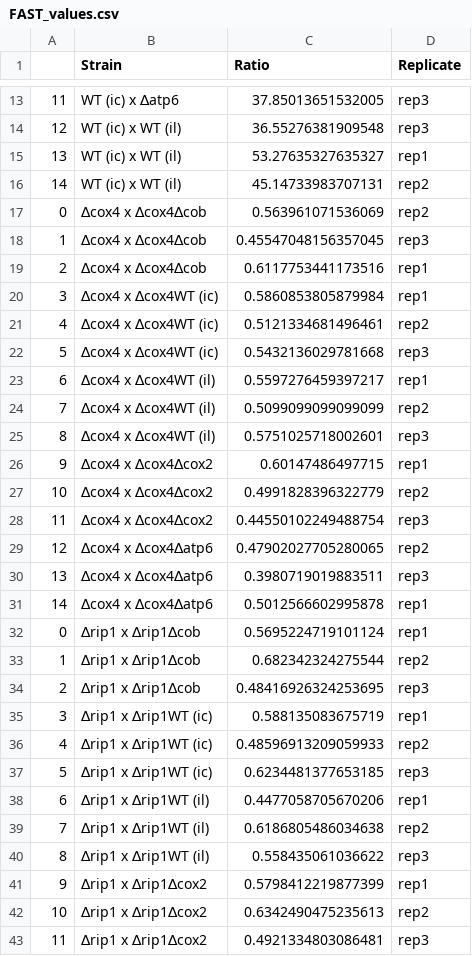
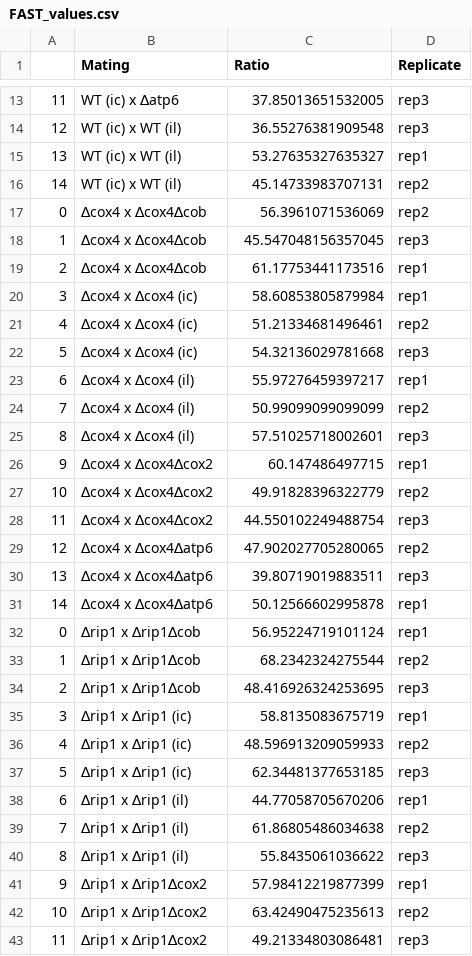
Before and after one commit to SchmollerLab/yeast_mito_segregation_with_growth_rate, a CSV file: yeast_mito_segregation/experimental_data/FAST_values.csv, drawn as a sheet; only a part is shown, gaps mark what is left out; the diff covers the shown part only.

Commit message:
simulations data for rip1 and cox4 deletion wt and wt mating

```diff
--- a/yeast_mito_segregation/experimental_data/FAST_values.csv
+++ b/yeast_mito_segregation/experimental_data/FAST_values.csv
@@ -1 +1 @@
-,Strain,Ratio,Replicate
+,Mating,Ratio,Replicate
@@ -16,28 +16,28 @@
 14,WT (ic) x WT (il),45.14733983707131,rep2
-0,∆cox4 x ∆cox4∆cob,0.563961071536069,rep2
-1,∆cox4 x ∆cox4∆cob,0.45547048156357045,rep3
-2,∆cox4 x ∆cox4∆cob,0.6117753441173516,rep1
-3,∆cox4 x ∆cox4WT (ic),0.5860853805879984,rep1
-4,∆cox4 x ∆cox4WT (ic),0.5121334681496461,rep2
-5,∆cox4 x ∆cox4WT (ic),0.5432136029781668,rep3
-6,∆cox4 x ∆cox4WT (il),0.5597276459397217,rep1
-7,∆cox4 x ∆cox4WT (il),0.5099099099099099,rep2
-8,∆cox4 x ∆cox4WT (il),0.5751025718002601,rep3
-9,∆cox4 x ∆cox4∆cox2,0.60147486497715,rep1
-10,∆cox4 x ∆cox4∆cox2,0.4991828396322779,rep2
-11,∆cox4 x ∆cox4∆cox2,0.44550102249488754,rep3
-12,∆cox4 x ∆cox4∆atp6,0.47902027705280065,rep2
-13,∆cox4 x ∆cox4∆atp6,0.3980719019883511,rep3
-14,∆cox4 x ∆cox4∆atp6,0.5012566602995878,rep1
-0,∆rip1 x ∆rip1∆cob,0.5695224719101124,rep1
-1,∆rip1 x ∆rip1∆cob,0.682342324275544,rep2
-2,∆rip1 x ∆rip1∆cob,0.48416926324253695,rep3
-3,∆rip1 x ∆rip1WT (ic),0.588135083675719,rep1
-4,∆rip1 x ∆rip1WT (ic),0.48596913209059933,rep2
-5,∆rip1 x ∆rip1WT (ic),0.6234481377653185,rep3
-6,∆rip1 x ∆rip1WT (il),0.4477058705670206,rep1
-7,∆rip1 x ∆rip1WT (il),0.6186805486034638,rep2
-8,∆rip1 x ∆rip1WT (il),0.558435061036622,rep3
-9,∆rip1 x ∆rip1∆cox2,0.5798412219877399,rep1
-10,∆rip1 x ∆rip1∆cox2,0.6342490475235613,rep2
-11,∆rip1 x ∆rip1∆cox2,0.4921334803086481,rep3
+0,∆cox4 x ∆cox4∆cob,56.3961071536069,rep2
+1,∆cox4 x ∆cox4∆cob,45.547048156357045,rep3
+2,∆cox4 x ∆cox4∆cob,61.17753441173516,rep1
+3,∆cox4 x ∆cox4 (ic),58.60853805879984,rep1
+4,∆cox4 x ∆cox4 (ic),51.21334681496461,rep2
+5,∆cox4 x ∆cox4 (ic),54.32136029781668,rep3
+6,∆cox4 x ∆cox4 (il),55.97276459397217,rep1
+7,∆cox4 x ∆cox4 (il),50.99099099099099,rep2
+8,∆cox4 x ∆cox4 (il),57.51025718002601,rep3
+9,∆cox4 x ∆cox4∆cox2,60.147486497715,rep1
+10,∆cox4 x ∆cox4∆cox2,49.91828396322779,rep2
+11,∆cox4 x ∆cox4∆cox2,44.550102249488754,rep3
+12,∆cox4 x ∆cox4∆atp6,47.902027705280065,rep2
+13,∆cox4 x ∆cox4∆atp6,39.80719019883511,rep3
+14,∆cox4 x ∆cox4∆atp6,50.12566602995878,rep1
+0,∆rip1 x ∆rip1∆cob,56.95224719101124,rep1
+1,∆rip1 x ∆rip1∆cob,68.2342324275544,rep2
+2,∆rip1 x ∆rip1∆cob,48.416926324253695,rep3
+3,∆rip1 x ∆rip1 (ic),58.8135083675719,rep1
+4,∆rip1 x ∆rip1 (ic),48.596913209059933,rep2
+5,∆rip1 x ∆rip1 (ic),62.34481377653185,rep3
+6,∆rip1 x ∆rip1 (il),44.77058705670206,rep1
+7,∆rip1 x ∆rip1 (il),61.86805486034638,rep2
+8,∆rip1 x ∆rip1 (il),55.8435061036622,rep3
+9,∆rip1 x ∆rip1∆cox2,57.98412219877399,rep1
+10,∆rip1 x ∆rip1∆cox2,63.42490475235613,rep2
+11,∆rip1 x ∆rip1∆cox2,49.21334803086481,rep3
```
Also changed, not shown: 3 edited cells elsewhere in this file, 5 other files.
